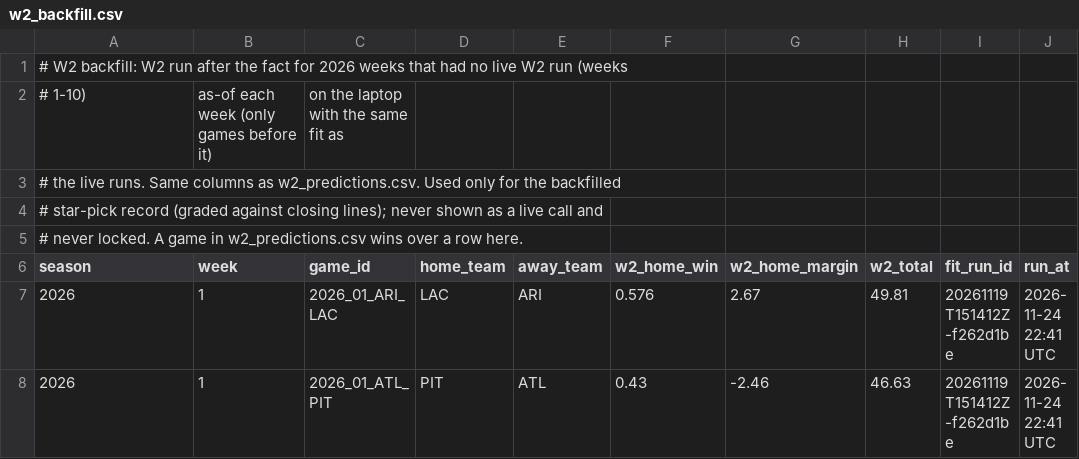
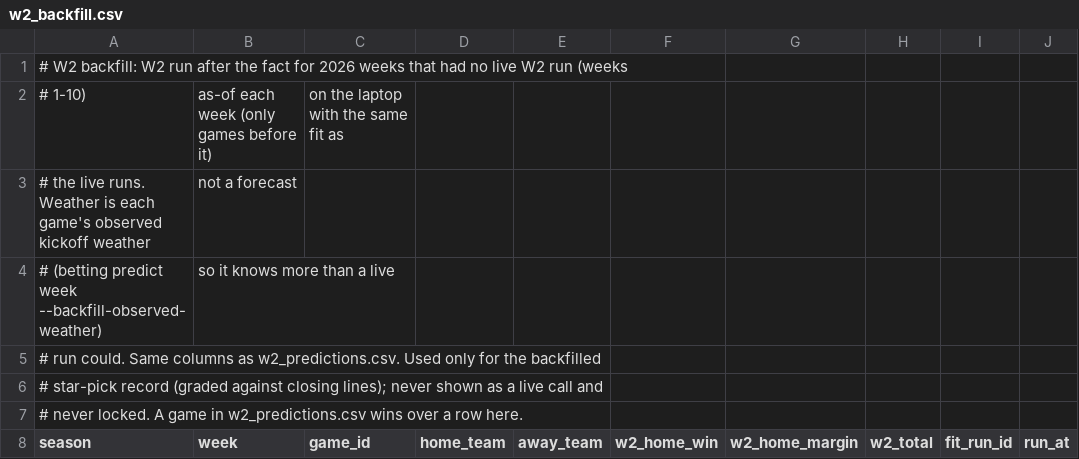
Before and after one commit to chrisantosiewicz/NFL-opponent-report, a CSV file: config/w2_backfill.csv, drawn as a sheet; only a part is shown; the shorter side is filled out with more unchanged rows.

```diff
--- a/config/w2_backfill.csv
+++ b/config/w2_backfill.csv
@@ -2,3 +2,5 @@
 # 1-10), as-of each week (only games before it), on the laptop with the same fit as
-# the live runs. Same columns as w2_predictions.csv. Used only for the backfilled
+# the live runs. Weather is each game's observed kickoff weather, not a forecast
+# (betting predict week --backfill-observed-weather), so it knows more than a live
+# run could. Same columns as w2_predictions.csv. Used only for the backfilled
 # star-pick record (graded against closing lines); never shown as a live call and
```
